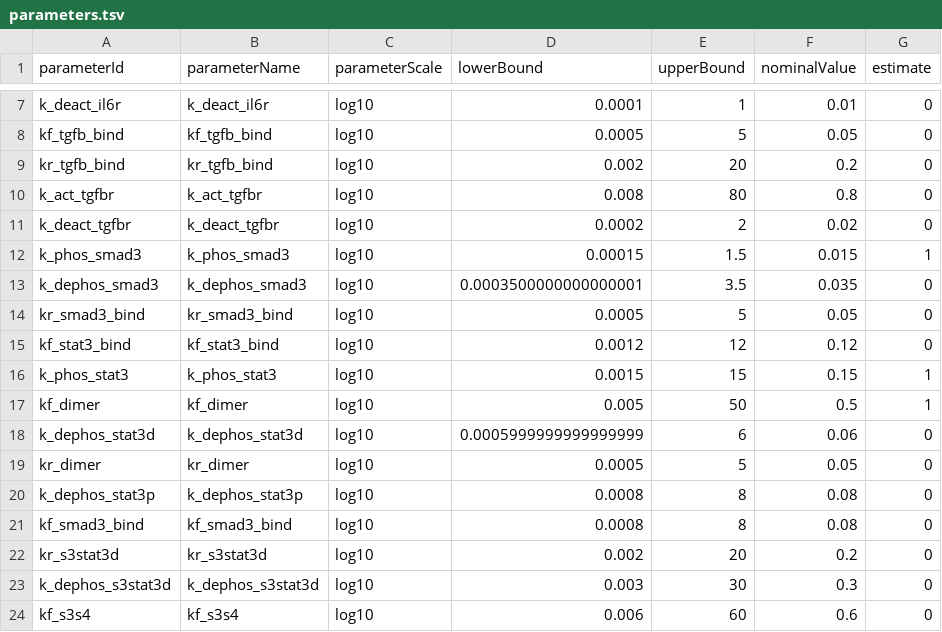
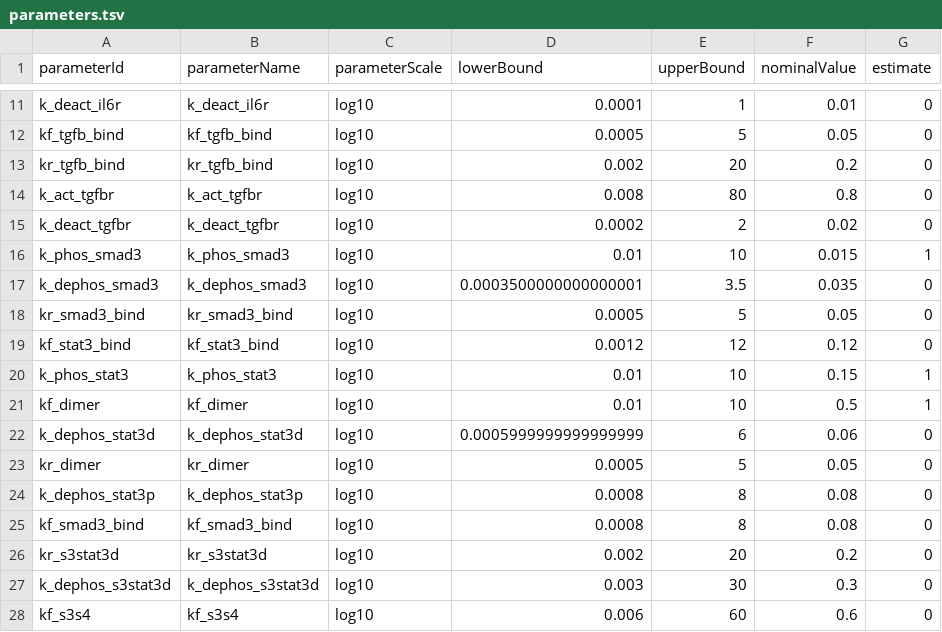
Before and after one commit to akutuva21/IL6_TGFb_Model, a TSV file: petab_files/parameters.tsv, drawn as a sheet; only a part is shown, gaps mark what is left out; the diff covers the shown part only.

```diff
--- a/petab_files/parameters.tsv
+++ b/petab_files/parameters.tsv
@@ -11,3 +15,3 @@ k_act_tgfbr	k_act_tgfbr	log10	0.008	80	0.8	0
 k_deact_tgfbr	k_deact_tgfbr	log10	0.0002	2	0.02	0
-k_phos_smad3	k_phos_smad3	log10	0.00015	1.5	0.015	1
+k_phos_smad3	k_phos_smad3	log10	0.01	10	0.015	1
 k_dephos_smad3	k_dephos_smad3	log10	0.0003500000000000001	3.5	0.035	0
@@ -15,4 +19,4 @@ kr_smad3_bind	kr_smad3_bind	log10	0.0005	5	0.05	0
 kf_stat3_bind	kf_stat3_bind	log10	0.0012	12	0.12	0
-k_phos_stat3	k_phos_stat3	log10	0.0015	15	0.15	1
-kf_dimer	kf_dimer	log10	0.005	50	0.5	1
+k_phos_stat3	k_phos_stat3	log10	0.01	10	0.15	1
+kf_dimer	kf_dimer	log10	0.01	10	0.5	1
 k_dephos_stat3d	k_dephos_stat3d	log10	0.0005999999999999999	6	0.06	0
```
Also changed, not shown: 7 added rows, 1 removed row and 11 edited cells elsewhere in this file, 7 other files.
